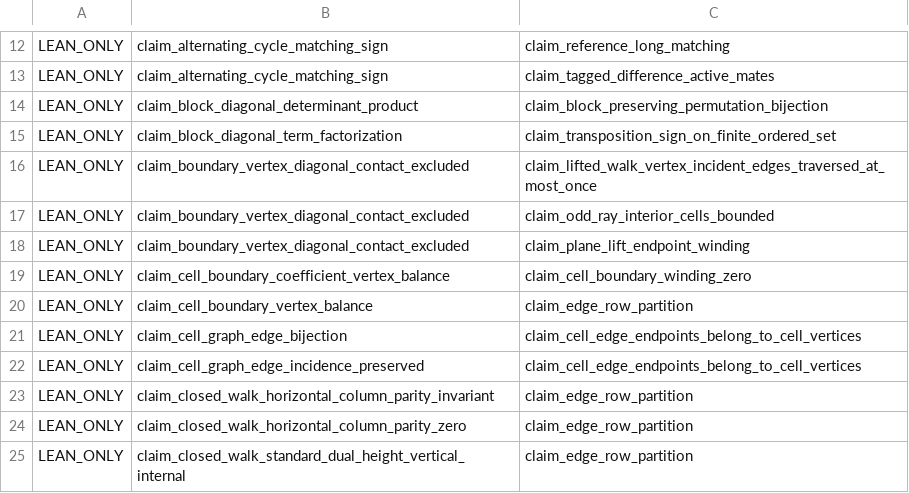
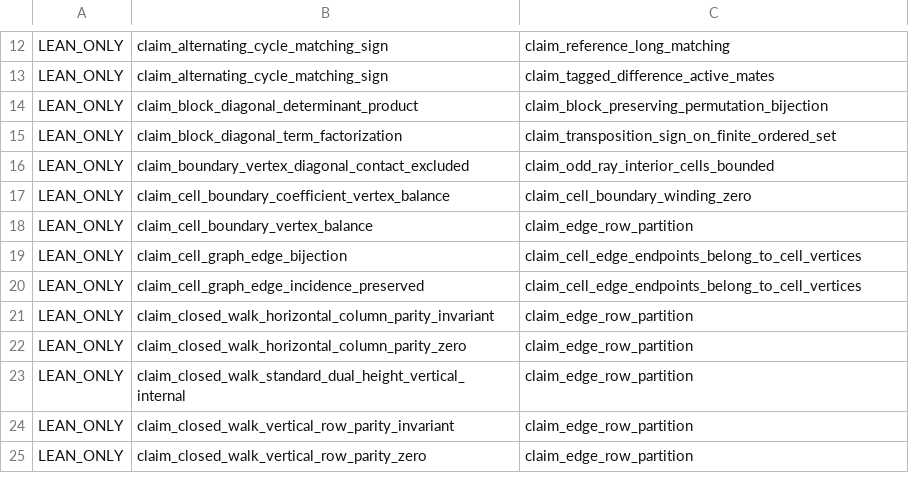
Before and after one commit to masaori/math, a TSV file: exact-solution-of-2d-ising-model-lambda/lean/one-to-one-dependency-ledger.tsv, drawn as a sheet; only a part is shown, gaps mark what is left out; the shorter side is filled out with more unchanged rows; the diff names each change by its address in the sheet, - before the commit and + after, or states it on an @@ line.

```diff
--- a/exact-solution-of-2d-ising-model-lambda/lean/one-to-one-dependency-ledger.tsv
+++ b/exact-solution-of-2d-ising-model-lambda/lean/one-to-one-dependency-ledger.tsv
-row 16: LEAN_ONLY | claim_boundary_vertex_diagonal_contact_excluded | claim_lifted_walk_vertex_incident_edges_traversed_at_most_once
-row 18: LEAN_ONLY | claim_boundary_vertex_diagonal_contact_excluded | claim_plane_lift_endpoint_winding
```
Also changed, not shown: 8 other files.
